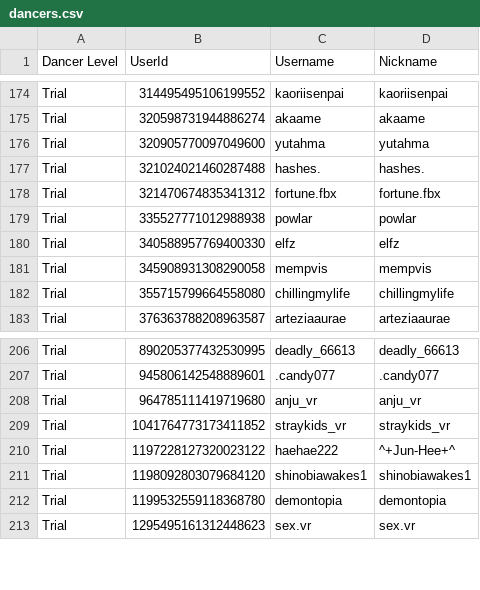
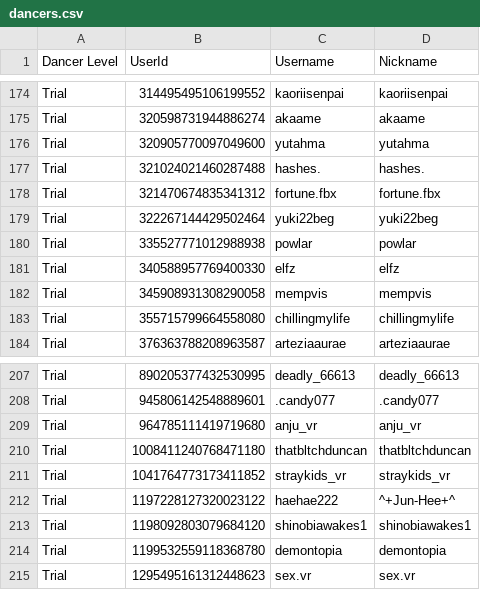
Before and after one commit to Club-Temptation/TempWorldPictures, a CSV file: web/dancers.csv, drawn as a sheet; only a part is shown, gaps mark what is left out; the diff names each change by its address in the sheet, - before the commit and + after, or states it on an @@ line.

Commit message:
Update Data From Discord and Google Sheets

```diff
--- a/web/dancers.csv
+++ b/web/dancers.csv
+row 179: Trial | 322267144429502464 | yuki22beg | yuki22beg
+row 210: Trial | 1008411240768471180 | thatbltchduncan | thatbltchduncan
```
Also changed, not shown: web/FromDiscordDancerPromotions.csv, 2 other files.
